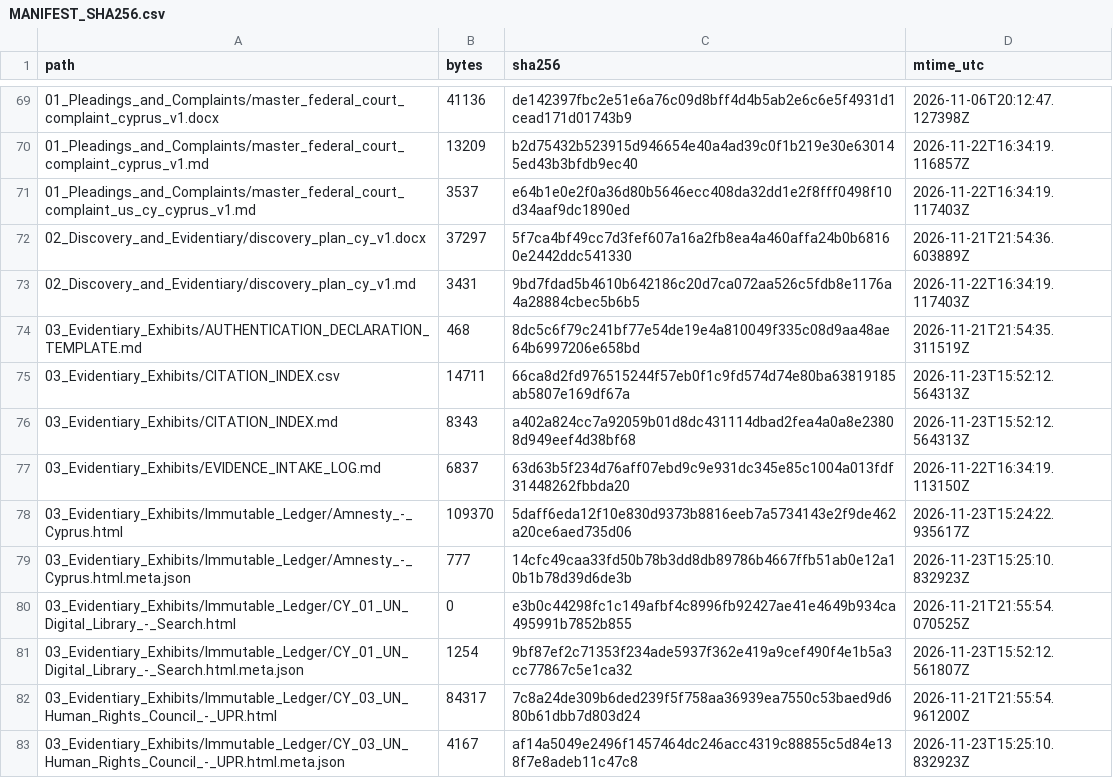
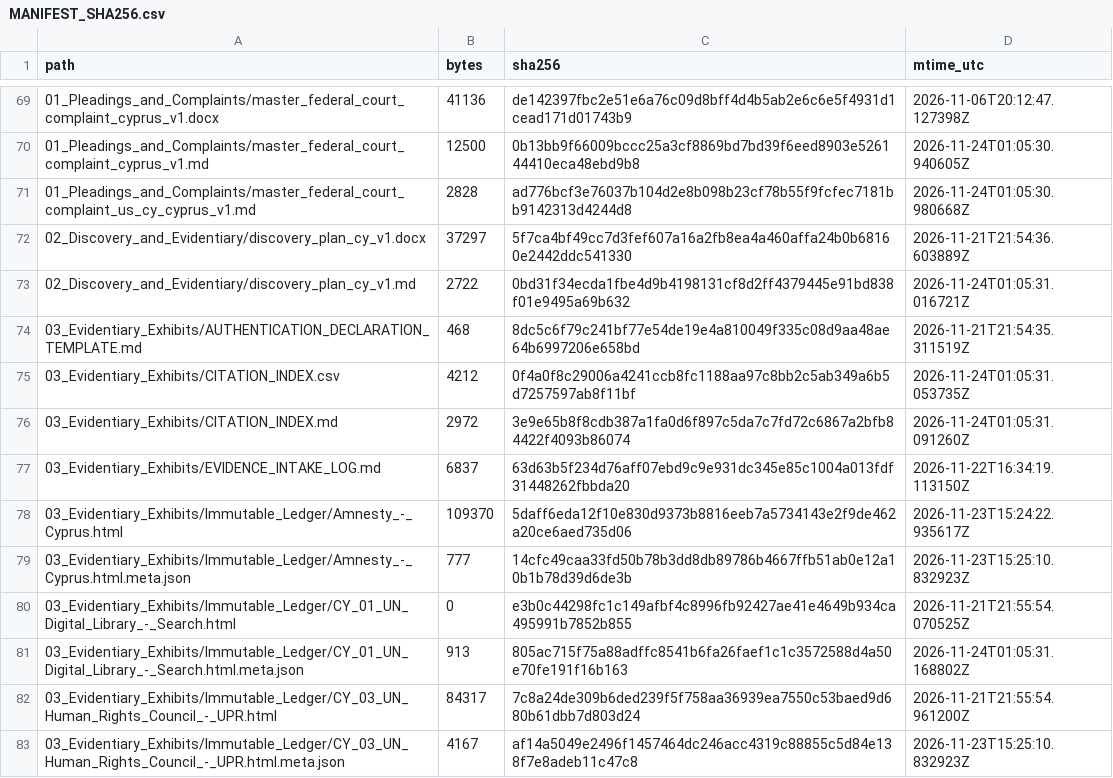
Before and after one commit to GlobalRestitutionAlliance/asia-us-cy-cyprus-master-litigation, a CSV file: 99_Archives_and_Manifests/MANIFEST_SHA256.csv, drawn as a sheet; only a part is shown, gaps mark what is left out; the diff covers the shown part only.

```diff
--- a/99_Archives_and_Manifests/MANIFEST_SHA256.csv
+++ b/99_Archives_and_Manifests/MANIFEST_SHA256.csv
@@ -69,9 +69,9 @@ path,bytes,sha256,mtime_utc
 01_Pleadings_and_Complaints/master_federal_court_complaint_cyprus_v1.docx,41136,de142397fbc2e51e6a76c09d8bff4d4b5ab2e6c6e5f4931d1cead171d01743b9,2026-11-06T20:12:47.127398Z
-01_Pleadings_and_Complaints/master_federal_court_complaint_cyprus_v1.md,13209,b2d75432b523915d946654e40a4ad39c0f1b219e30e630145ed43b3bfdb9ec40,2026-11-22T16:34:19.116857Z
-01_Pleadings_and_Complaints/master_federal_court_complaint_us_cy_cyprus_v1.md,3537,e64b1e0e2f0a36d80b5646ecc408da32dd1e2f8fff0498f10d34aaf9dc1890ed,2026-11-22T16:34:19.117403Z
+01_Pleadings_and_Complaints/master_federal_court_complaint_cyprus_v1.md,12500,0b13bb9f66009bccc25a3cf8869bd7bd39f6eed8903e526144410eca48ebd9b8,2026-11-24T01:05:30.940605Z
+01_Pleadings_and_Complaints/master_federal_court_complaint_us_cy_cyprus_v1.md,2828,ad776bcf3e76037b104d2e8b098b23cf78b55f9fcfec7181bb9142313d4244d8,2026-11-24T01:05:30.980668Z
 02_Discovery_and_Evidentiary/discovery_plan_cy_v1.docx,37297,5f7ca4bf49cc7d3fef607a16a2fb8ea4a460affa24b0b68160e2442ddc541330,2026-11-21T21:54:36.603889Z
-02_Discovery_and_Evidentiary/discovery_plan_cy_v1.md,3431,9bd7fdad5b4610b642186c20d7ca072aa526c5fdb8e1176a4a28884cbec5b6b5,2026-11-22T16:34:19.117403Z
+02_Discovery_and_Evidentiary/discovery_plan_cy_v1.md,2722,0bd31f34ecda1fbe4d9b4198131cf8d2ff4379445e91bd838f01e9495a69b632,2026-11-24T01:05:31.016721Z
 03_Evidentiary_Exhibits/AUTHENTICATION_DECLARATION_TEMPLATE.md,468,8dc5c6f79c241bf77e54de19e4a810049f335c08d9aa48ae64b6997206e658bd,2026-11-21T21:54:35.311519Z
-03_Evidentiary_Exhibits/CITATION_INDEX.csv,14711,66ca8d2fd976515244f57eb0f1c9fd574d74e80ba63819185ab5807e169df67a,2026-11-23T15:52:12.564313Z
-03_Evidentiary_Exhibits/CITATION_INDEX.md,8343,a402a824cc7a92059b01d8dc431114dbad2fea4a0a8e23808d949eef4d38bf68,2026-11-23T15:52:12.564313Z
+03_Evidentiary_Exhibits/CITATION_INDEX.csv,4212,0f4a0f8c29006a4241ccb8fc1188aa97c8bb2c5ab349a6b5d7257597ab8f11bf,2026-11-24T01:05:31.053735Z
+03_Evidentiary_Exhibits/CITATION_INDEX.md,2972,3e9e65b8f8cdb387a1fa0d6f897c5da7c7fd72c6867a2bfb84422f4093b86074,2026-11-24T01:05:31.091260Z
 03_Evidentiary_Exhibits/EVIDENCE_INTAKE_LOG.md,6837,63d63b5f234d76aff07ebd9c9e931dc345e85c1004a013fdf31448262fbbda20,2026-11-22T16:34:19.113150Z
@@ -80,3 +80,3 @@ path,bytes,sha256,mtime_utc
 03_Evidentiary_Exhibits/Immutable_Ledger/CY_01_UN_Digital_Library_-_Search.html,0,e3b0c44298fc1c149afbf4c8996fb92427ae41e4649b934ca495991b7852b855,2026-11-21T21:55:54.070525Z
-03_Evidentiary_Exhibits/Immutable_Ledger/CY_01_UN_Digital_Library_-_Search.html.meta.json,1254,9bf87ef2c71353f234ade5937f362e419a9cef490f4e1b5a3cc77867c5e1ca32,2026-11-23T15:52:12.561807Z
+03_Evidentiary_Exhibits/Immutable_Ledger/CY_01_UN_Digital_Library_-_Search.html.meta.json,913,805ac715f75a88adffc8541b6fa26faef1c1c3572588d4a50e70fe191f16b163,2026-11-24T01:05:31.168802Z
 03_Evidentiary_Exhibits/Immutable_Ledger/CY_03_UN_Human_Rights_Council_-_UPR.html,84317,7c8a24de309b6ded239f5f758aa36939ea7550c53baed9d680b61dbb7d803d24,2026-11-21T21:55:54.961200Z
```
Also changed, not shown: 47 edited cells elsewhere in this file, 00_Master_Knowledge_Base/Master_Cyprus_Restitution_Crosswalk_Matrix.csv, 21 other files.
